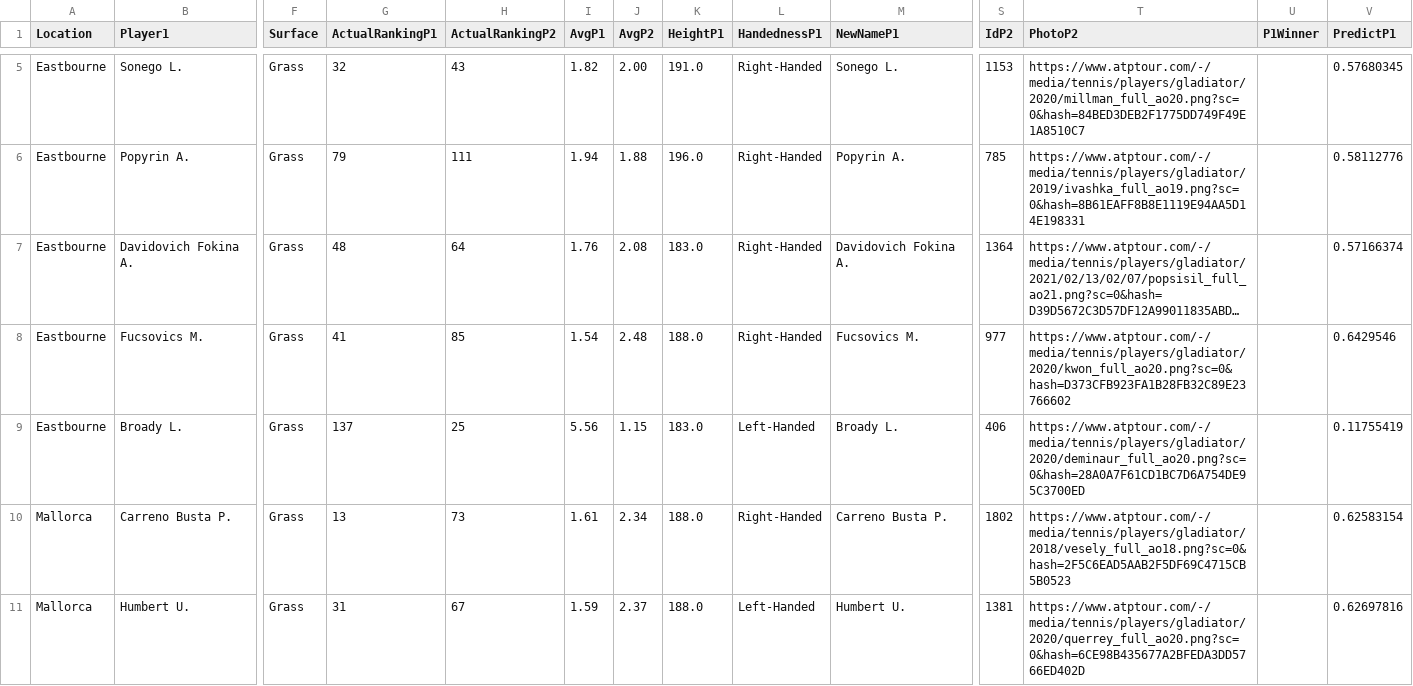
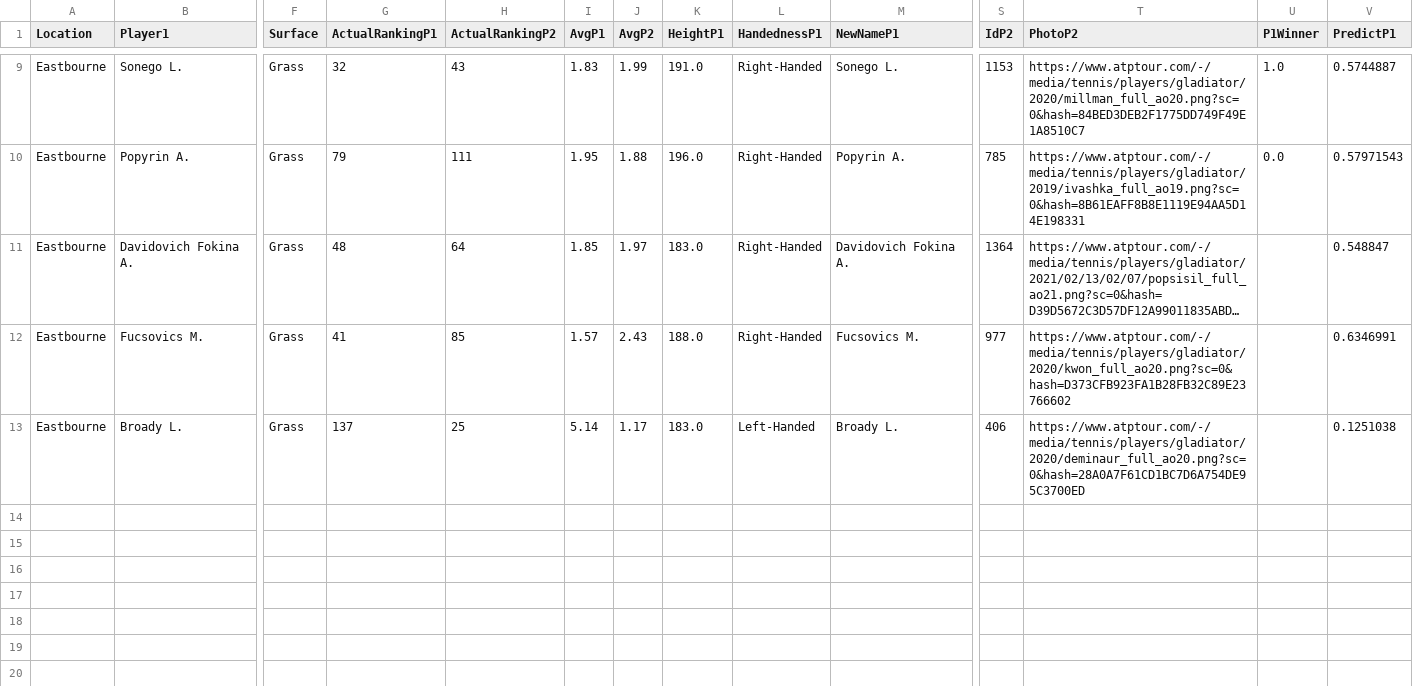
Before and after one commit to pmecchia/atp-prediction-webapp, a CSV file: MatchesDay.csv, drawn as a sheet; only a part is shown, gaps mark what is left out; long unchanged cells end in …; removed rows and columns are numbered as before the commit, all else as after; rows hold the shown columns only; the diff covers the shown part only; the diff names each change by its address in the sheet, - before the commit and + after, or states it on an @@ line.

Commit message:
Update MatchesDay.csv

```diff
--- a/MatchesDay.csv
+++ b/MatchesDay.csv
-I9 (AvgP1): 1.82
+I9 (AvgP1): 1.83
-J9 (AvgP2): 2.00
+J9 (AvgP2): 1.99
-U9 (P1Winner): (empty)
+U9 (P1Winner): 1.0
-V9 (PredictP1): 0.57680345
+V9 (PredictP1): 0.5744887
-I10 (AvgP1): 1.94
+I10 (AvgP1): 1.95
-U10 (P1Winner): (empty)
+U10 (P1Winner): 0.0
-V10 (PredictP1): 0.58112776
+V10 (PredictP1): 0.57971543
-I11 (AvgP1): 1.76
+I11 (AvgP1): 1.85
-J11 (AvgP2): 2.08
+J11 (AvgP2): 1.97
-V11 (PredictP1): 0.57166374
+V11 (PredictP1): 0.548847
-I12 (AvgP1): 1.54
+I12 (AvgP1): 1.57
-J12 (AvgP2): 2.48
+J12 (AvgP2): 2.43
-V12 (PredictP1): 0.6429546
+V12 (PredictP1): 0.6346991
-I13 (AvgP1): 5.56
+I13 (AvgP1): 5.14
-J13 (AvgP2): 1.15
+J13 (AvgP2): 1.17
-V13 (PredictP1): 0.11755419
+V13 (PredictP1): 0.1251038
-row 10: Mallorca | Carreno Busta P. | Grass | 13 | 73 | 1.61 | 2.34 | 188.0 | Right-Handed | Carreno Busta P. | 1802 | https://www.atptour.com/-/media/tennis/players/gladiator/2018/vesely_full_ao18.png?sc=0&hash=2F5C6EAD5AAB2F5DF69C4715CB5B0523 |  | 0.62583154
-row 11: Mallorca | Humbert U. | Grass | 31 | 67 | 1.59 | 2.37 | 188.0 | Left-Handed | Humbert U. | 1381 | https://www.atptour.com/-/media/tennis/players/gladiator/2020/querrey_full_ao20.png?sc=0&hash=6CE98B435677A2BFEDA3DD5766ED402D |  | 0.62697816
```
Also changed, not shown: 4 added rows, 2 removed rows and 12 edited cells elsewhere in this file.
